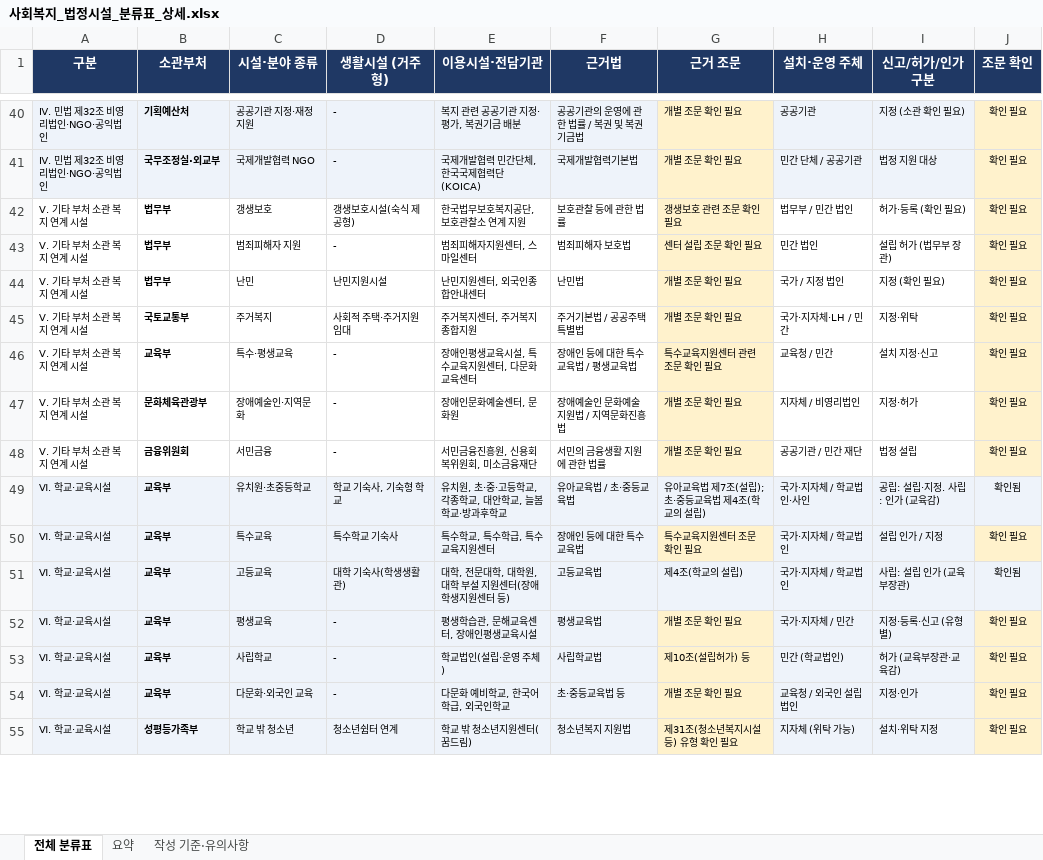
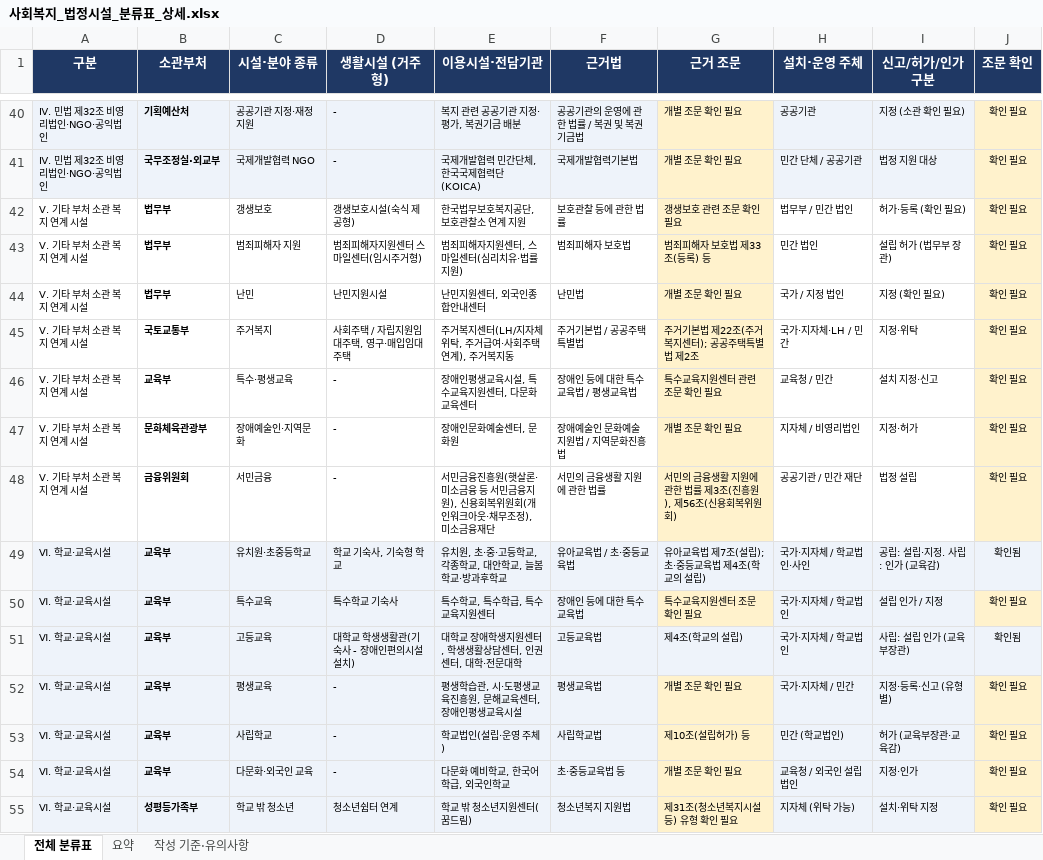
Before and after one commit to RaindropJ/ccc, an Excel workbook: 사회복지_법정시설_분류표_상세.xlsx, sheet 전체 분류표, drawn as a sheet; only a part is shown, gaps mark what is left out; values as stored, in another font and other column widths than the file's, no borders; the diff covers the shown part only; the diff names each change by its address in the sheet, - before the commit and + after, or states it on an @@ line.

```diff
--- a/사회복지_법정시설_분류표_상세.xlsx (sheet 전체 분류표)
+++ b/사회복지_법정시설_분류표_상세.xlsx (sheet 전체 분류표)
-D43 (생활시설 (거주형)): -
+D43 (생활시설 (거주형)): 범죄피해자지원센터 스마일센터(임시주거형)
-E43 (이용시설·전담기관): 범죄피해자지원센터, 스마일센터
+E43 (이용시설·전담기관): 범죄피해자지원센터, 스마일센터(심리치유·법률지원)
-G43 (근거 조문): 센터 설립 조문 확인 필요
+G43 (근거 조문): 범죄피해자 보호법 제33조(등록) 등
-D45 (생활시설 (거주형)): 사회적 주택·주거지원 임대
+D45 (생활시설 (거주형)): 사회주택 / 자립지원임대주택, 영구·매입임대주택
-E45 (이용시설·전담기관): 주거복지센터, 주거복지종합지원
+E45 (이용시설·전담기관): 주거복지센터(LH/지자체 위탁, 주거급여·사회주택 연계), 주거복지동
-G45 (근거 조문): 개별 조문 확인 필요
+G45 (근거 조문): 주거기본법 제22조(주거복지센터); 공공주택특별법 제2조
-E48 (이용시설·전담기관): 서민금융진흥원, 신용회복위원회, 미소금융재단
+E48 (이용시설·전담기관): 서민금융진흥원(햇살론·미소금융 등 서민금융지원), 신용회복위원회(개인워크아웃·채무조정), 미소금융재단
-G48 (근거 조문): 개별 조문 확인 필요
+G48 (근거 조문): 서민의 금융생활 지원에 관한 법률 제3조(진흥원), 제56조(신용회복위원회)
-D51 (생활시설 (거주형)): 대학 기숙사(학생생활관)
+D51 (생활시설 (거주형)): 대학교 학생생활관(기숙사 - 장애인편의시설 설치)
-E51 (이용시설·전담기관): 대학, 전문대학, 대학원, 대학 부설 지원센터(장애학생지원센터 등)
+E51 (이용시설·전담기관): 대학교 장애학생지원센터, 학생생활상담센터, 인권센터, 대학·전문대학
-E52 (이용시설·전담기관): 평생학습관, 문해교육센터, 장애인평생교육시설
+E52 (이용시설·전담기관): 평생학습관, 시·도평생교육진흥원, 문해교육센터, 장애인평생교육시설
```
Also changed, not shown: 10 edited cells elsewhere in this sheet, sheet 요약, 7 other files.
